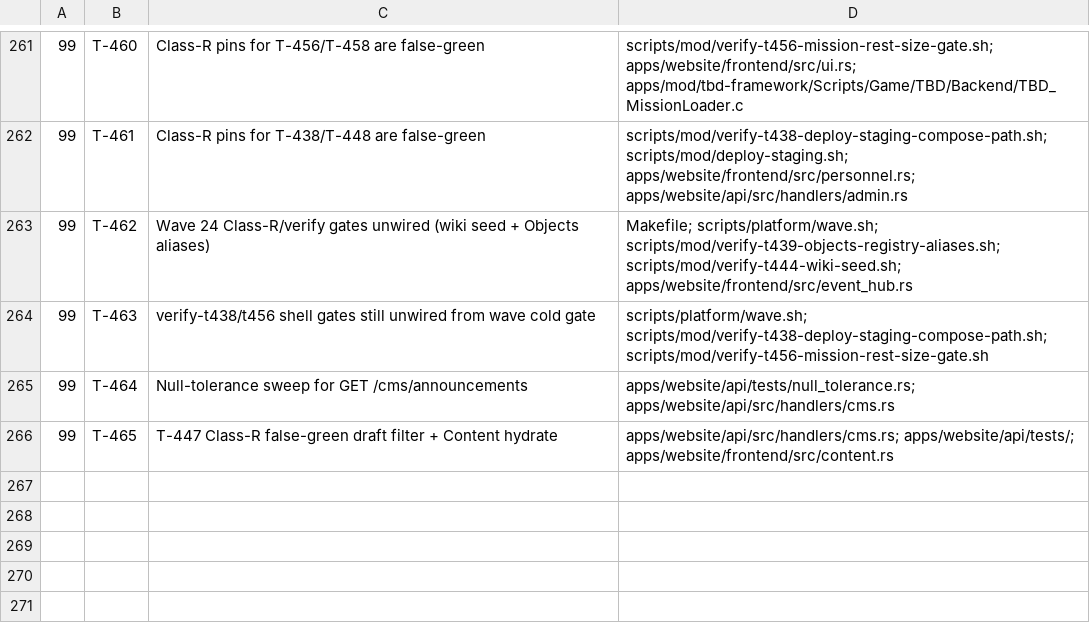
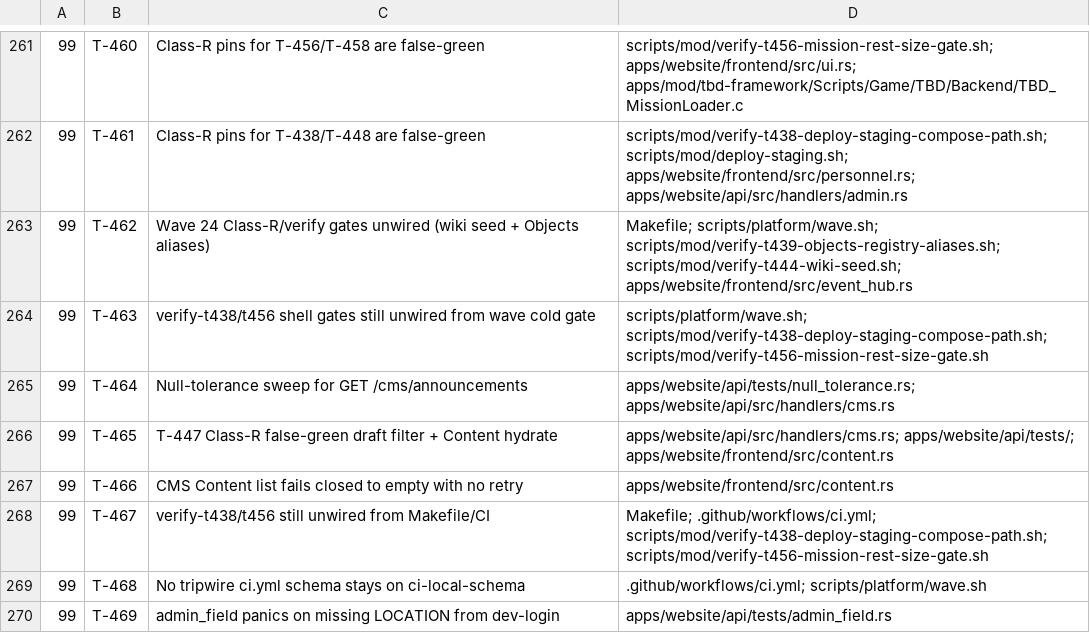
Before and after one commit to darkforce09/TBD-reforger, a TSV file: docs/platform/wave_plan.tsv, drawn as a sheet; only a part is shown, gaps mark what is left out; the diff names each change by its address in the sheet, - before the commit and + after, or states it on an @@ line.

Commit message:
wave 25 close: ship T-434/447/463/464/465; defer T-466–469
CMS list GET live + CI schema parity + cold-gate verify wiring;
Class-R harden + null-tolerance sweep. Residuals: Content empty-on-error,
Makefile/CI verify siblings, ci.yml schema tripwire, admin_field LOCATION flake.

Co-Authored-By: Grok <noreply@x.ai>

```diff
--- a/docs/platform/wave_plan.tsv
+++ b/docs/platform/wave_plan.tsv
+row 267: 99 | T-466 | CMS Content list fails closed to empty with no retry | apps/website/frontend/src/content.rs
+row 268: 99 | T-467 | verify-t438/t456 still unwired from Makefile/CI | Makefile; .github/workflows/ci.yml; scripts/mod/verify-t438-deploy-staging-compose-path.sh; scripts/mod/verify-t456-mission-rest-size-gate.sh
+row 269: 99 | T-468 | No tripwire ci.yml schema stays on ci-local-schema | .github/workflows/ci.yml; scripts/platform/wave.sh
+row 270: 99 | T-469 | admin_field panics on missing LOCATION from dev-login | apps/website/api/tests/admin_field.rs
```
Also changed, not shown: 6 other files.
